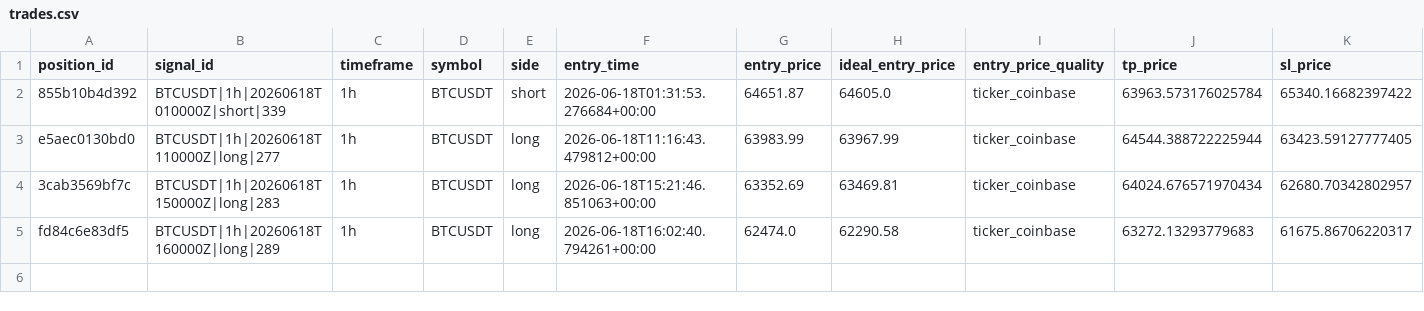
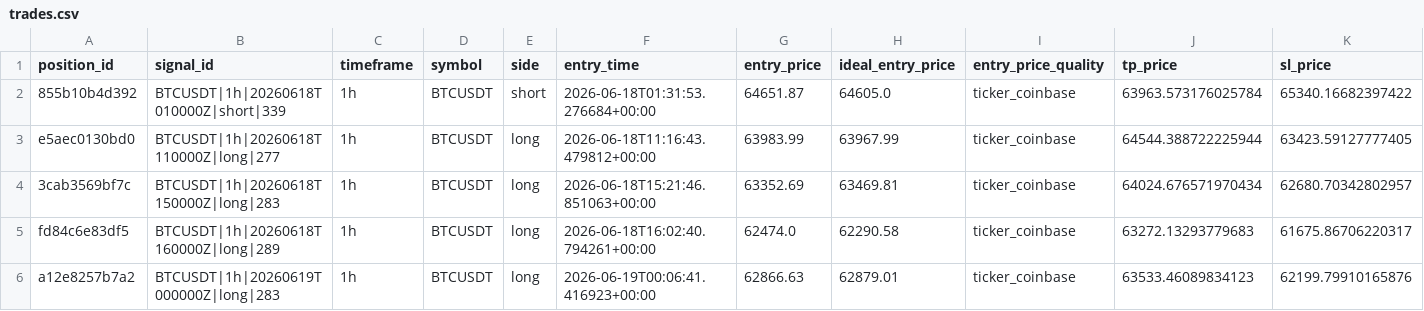
Before and after one commit to IgnacioR04/XGB_Paper_V1, a CSV file: data/paper_trades/trades.csv, drawn as a sheet; only a part is shown; rows hold the shown columns only; the diff names each change by its address in the sheet, - before the commit and + after, or states it on an @@ line.

```diff
--- a/data/paper_trades/trades.csv
+++ b/data/paper_trades/trades.csv
+row 6: a12e8257b7a2 | BTCUSDT|1h|20260619T000000Z|long|283 | 1h | BTCUSDT | long | 2026-06-19T00:06:41.416923+00:00 | 62866.63 | 62879.01 | ticker_coinbase | 63533.46089834123 | 62199.79910165876
```
Also changed, not shown: data/logs/decisions/decisions_2026-06.csv, data/logs_live4h/decisions/decisions_2026-06.csv, 28 other files.
